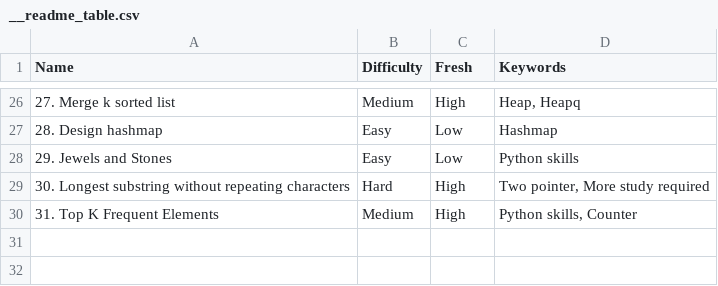
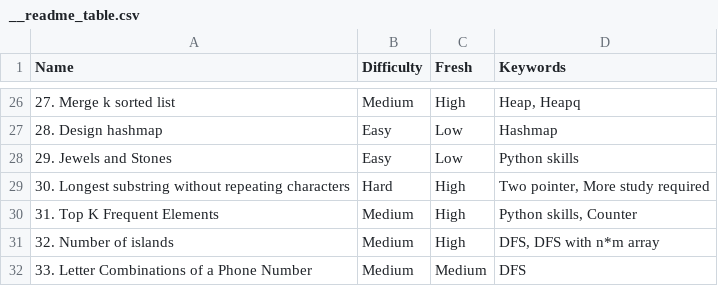
Before and after one commit to Poxios/Study, a CSV file: 04. Algorithm/__readme_table.csv, drawn as a sheet; only a part is shown, gaps mark what is left out; the diff names each change by its address in the sheet, - before the commit and + after, or states it on an @@ line.

```diff
--- a/04. Algorithm/__readme_table.csv
+++ b/04. Algorithm/__readme_table.csv
+row 31: 32. Number of islands | Medium | High | DFS, DFS with n*m array
+row 32: 33. Letter Combinations of a Phone Number | Medium | Medium | DFS
```
Also changed, not shown: 3 other files.
